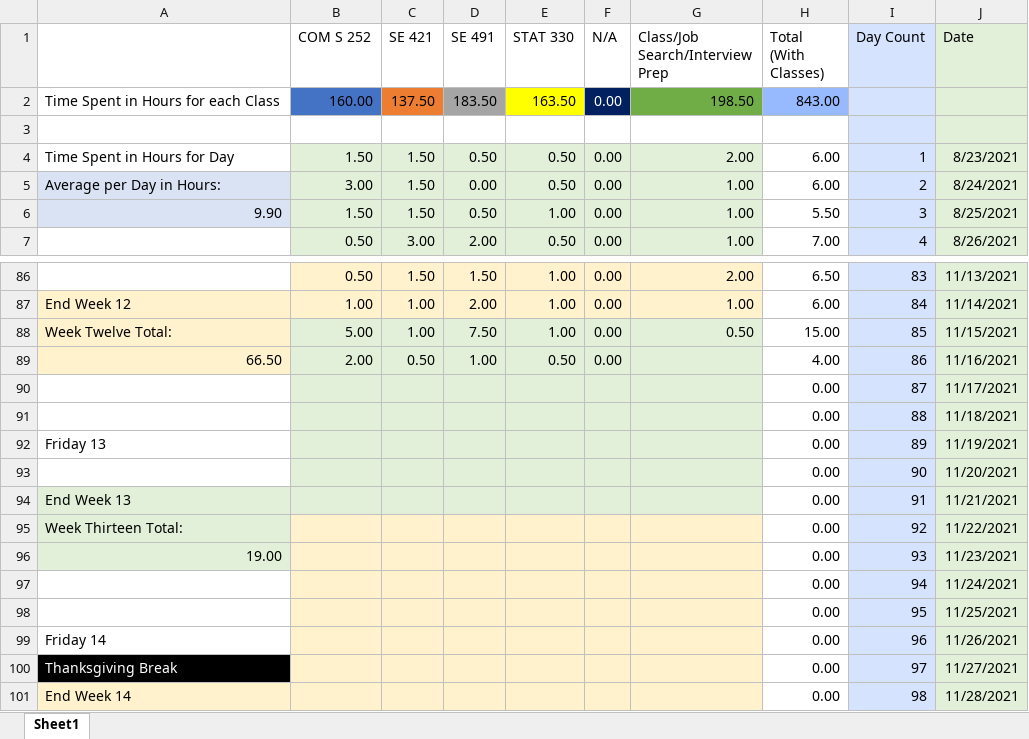
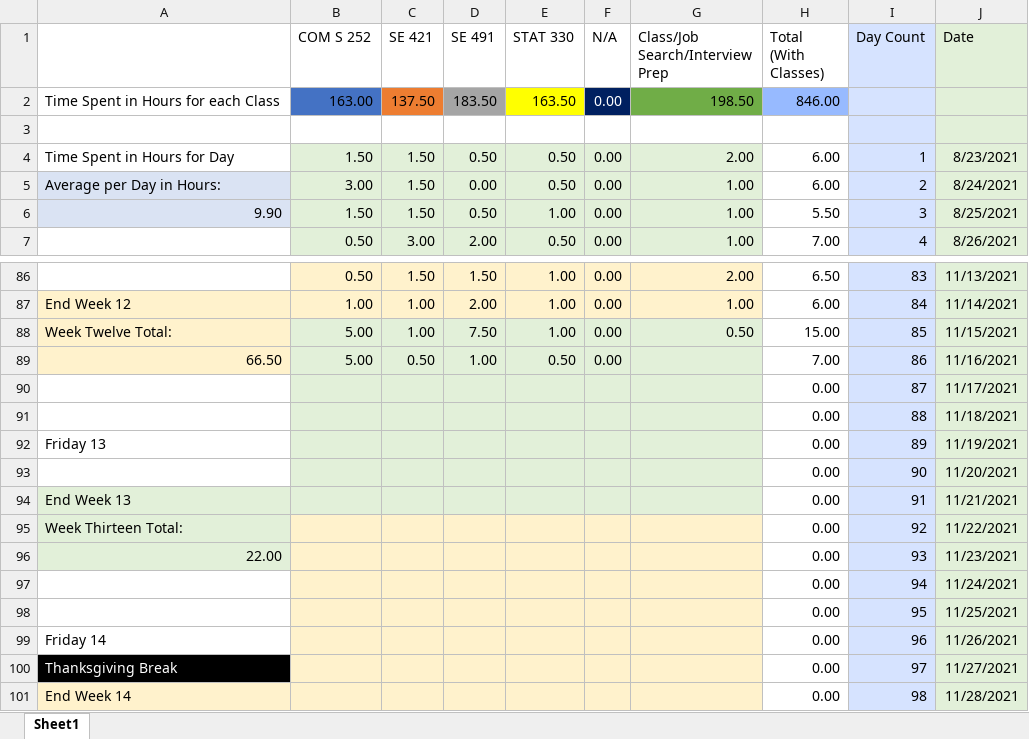
Before and after one commit to mghoskins/mghoskins-Data, an Excel workbook: CollegeSemesterWork/TimeSpentWorkingSemester7.xlsx, sheet Sheet1, drawn as a sheet; only a part is shown, gaps mark what is left out; values as stored, in another font and other column widths than the file's, no borders; charts and pictures and conditional formats not drawn; the diff names each change by its address in the sheet, - before the commit and + after, or states it on an @@ line.

Commit message:
sambaing

```diff
--- a/CollegeSemesterWork/TimeSpentWorkingSemester7.xlsx (sheet Sheet1)
+++ b/CollegeSemesterWork/TimeSpentWorkingSemester7.xlsx (sheet Sheet1)
-B2 (COM S 252): 160.00
+B2 (COM S 252): 163.00
-H2 (Total (With Classes)): 843.00
+H2 (Total (With Classes)): 846.00
-B89 (COM S 252): 2.00
+B89 (COM S 252): 5.00
-H89 (Total (With Classes)): 4.00
+H89 (Total (With Classes)): 7.00
-A96: 19.00
+A96: 22.00
```
Also changed, not shown: charts or pictures.
